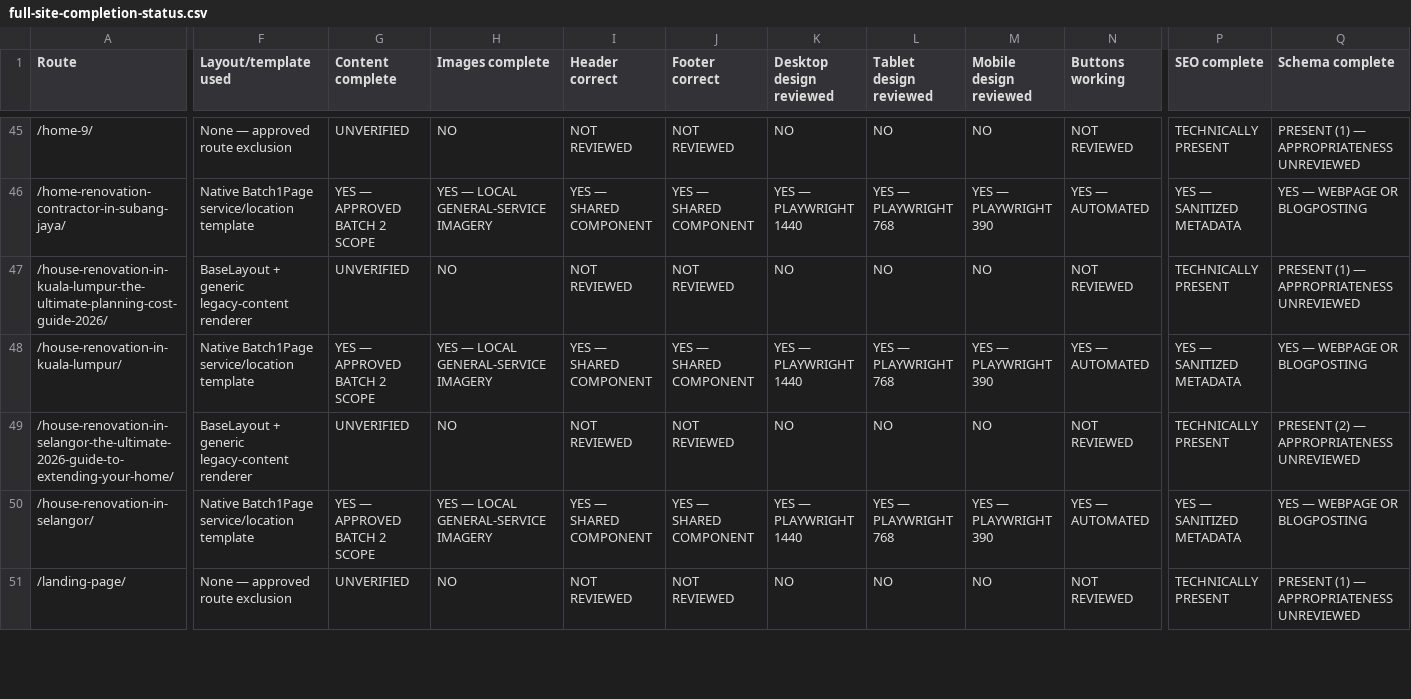
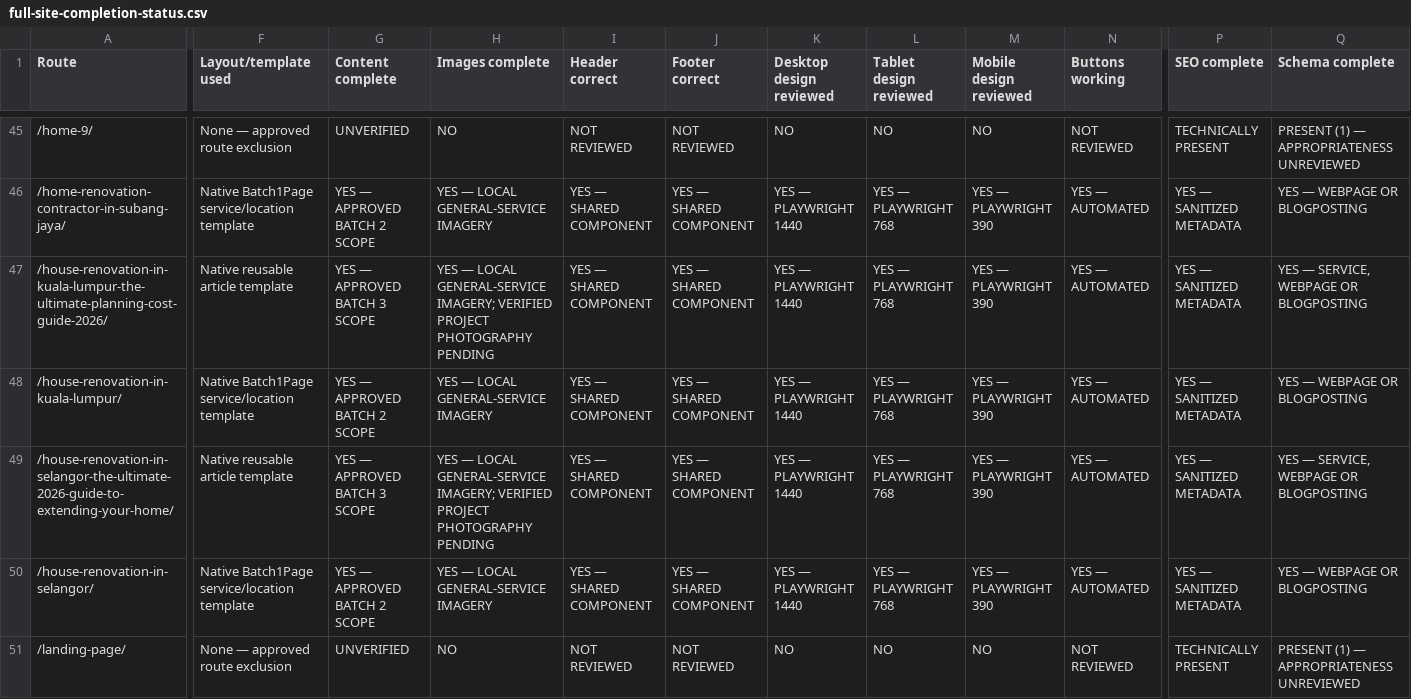
Before and after one commit to firdosi/rkreno, a CSV file: reports/public/full-site-completion-status.csv, drawn as a sheet; only a part is shown, gaps mark what is left out; the diff covers the shown part only; the diff names each change by its address in the sheet, - before the commit and + after, or states it on an @@ line.

Commit message:
Complete Phase 3 Batch 3

```diff
--- a/reports/public/full-site-completion-status.csv
+++ b/reports/public/full-site-completion-status.csv
-F47 (Layout/template used): BaseLayout + generic legacy-content renderer
+F47 (Layout/template used): Native reusable article template
-G47 (Content complete): UNVERIFIED
+G47 (Content complete): YES — APPROVED BATCH 3 SCOPE
-H47 (Images complete): NO
+H47 (Images complete): YES — LOCAL GENERAL-SERVICE IMAGERY; VERIFIED PROJECT PHOTOGRAPHY PENDING
-I47 (Header correct): NOT REVIEWED
+I47 (Header correct): YES — SHARED COMPONENT
-J47 (Footer correct): NOT REVIEWED
+J47 (Footer correct): YES — SHARED COMPONENT
-K47 (Desktop design reviewed): NO
+K47 (Desktop design reviewed): YES — PLAYWRIGHT 1440
-L47 (Tablet design reviewed): NO
+L47 (Tablet design reviewed): YES — PLAYWRIGHT 768
-M47 (Mobile design reviewed): NO
+M47 (Mobile design reviewed): YES — PLAYWRIGHT 390
-N47 (Buttons working): NOT REVIEWED
+N47 (Buttons working): YES — AUTOMATED
-P47 (SEO complete): TECHNICALLY PRESENT
+P47 (SEO complete): YES — SANITIZED METADATA
-Q47 (Schema complete): PRESENT (1) — APPROPRIATENESS UNREVIEWED
+Q47 (Schema complete): YES — SERVICE, WEBPAGE OR BLOGPOSTING
-F49 (Layout/template used): BaseLayout + generic legacy-content renderer
+F49 (Layout/template used): Native reusable article template
-G49 (Content complete): UNVERIFIED
+G49 (Content complete): YES — APPROVED BATCH 3 SCOPE
-H49 (Images complete): NO
+H49 (Images complete): YES — LOCAL GENERAL-SERVICE IMAGERY; VERIFIED PROJECT PHOTOGRAPHY PENDING
-I49 (Header correct): NOT REVIEWED
+I49 (Header correct): YES — SHARED COMPONENT
-J49 (Footer correct): NOT REVIEWED
+J49 (Footer correct): YES — SHARED COMPONENT
-K49 (Desktop design reviewed): NO
+K49 (Desktop design reviewed): YES — PLAYWRIGHT 1440
-L49 (Tablet design reviewed): NO
+L49 (Tablet design reviewed): YES — PLAYWRIGHT 768
-M49 (Mobile design reviewed): NO
+M49 (Mobile design reviewed): YES — PLAYWRIGHT 390
-N49 (Buttons working): NOT REVIEWED
+N49 (Buttons working): YES — AUTOMATED
-P49 (SEO complete): TECHNICALLY PRESENT
+P49 (SEO complete): YES — SANITIZED METADATA
-Q49 (Schema complete): PRESENT (2) — APPROPRIATENESS UNREVIEWED
+Q49 (Schema complete): YES — SERVICE, WEBPAGE OR BLOGPOSTING
```
Also changed, not shown: 143 edited cells elsewhere in this file, reports/public/route-disposition-plan.csv, reports/public/unverified-claims-register.csv, 24 other files.
